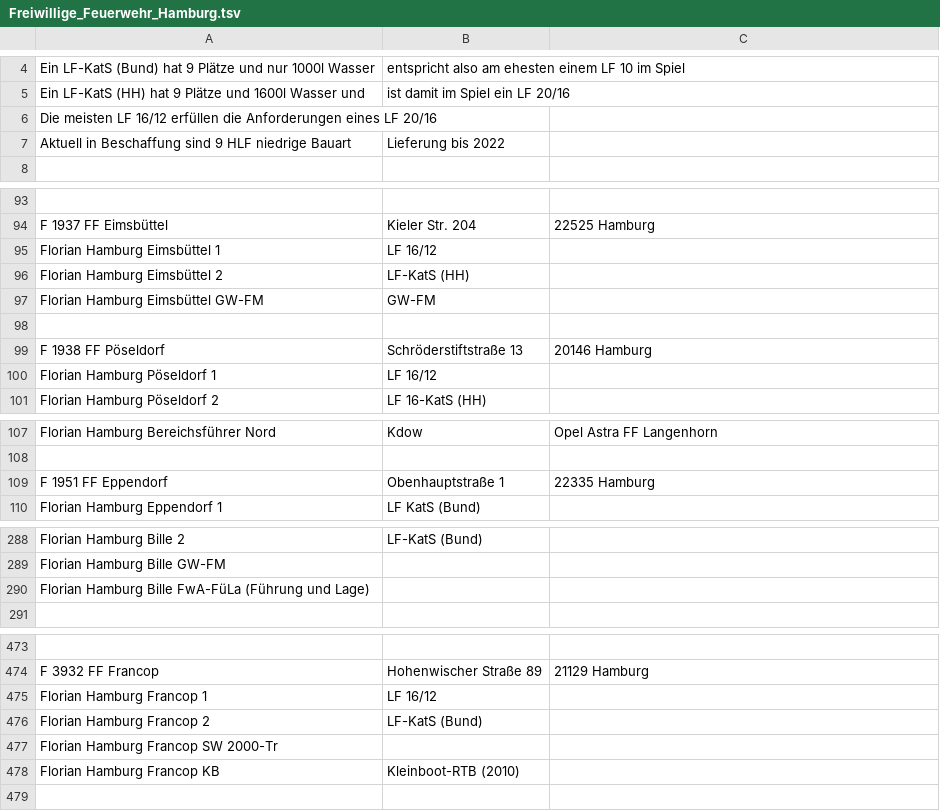
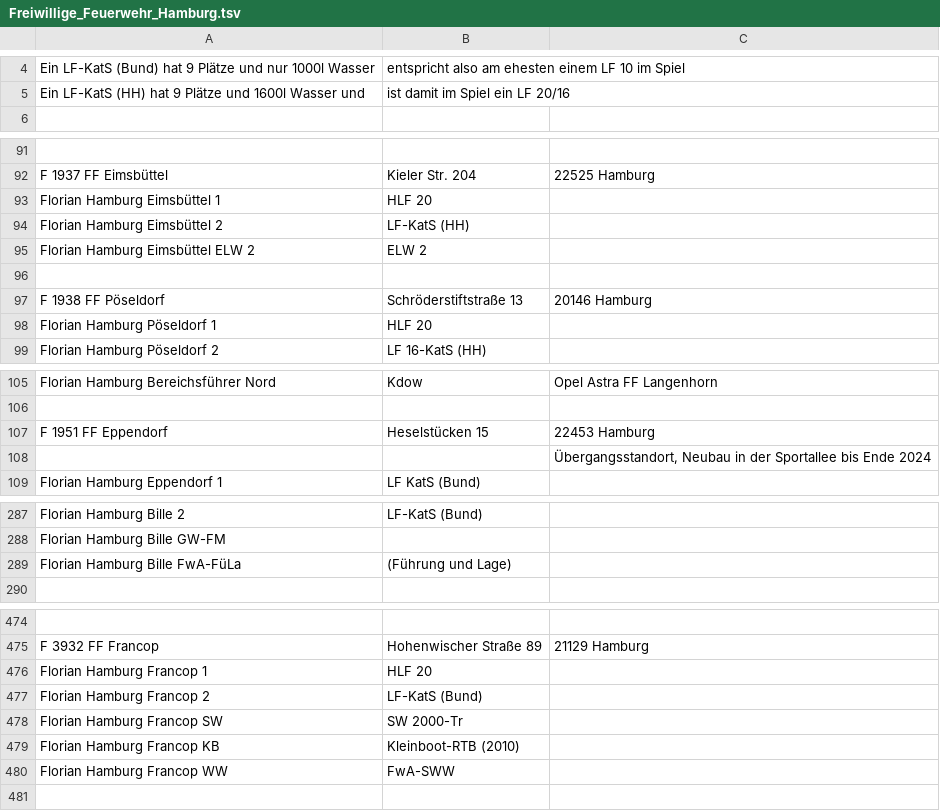
Before and after one commit to mnai/LSS-Fahrzeuglisten, a TSV file: Hamburg/Freiwillige_Feuerwehr_Hamburg.tsv, drawn as a sheet; only a part is shown, gaps mark what is left out; removed rows and columns are numbered as before the commit, all else as after; the diff covers the shown part only; the diff names each change by its address in the sheet, - before the commit and + after, or states it on an @@ line.

```diff
--- a/Hamburg/Freiwillige_Feuerwehr_Hamburg.tsv
+++ b/Hamburg/Freiwillige_Feuerwehr_Hamburg.tsv
-row 6: Die meisten LF 16/12 erfüllen die Anforderungen eines LF 20/16
-row 7: Aktuell in Beschaffung sind 9 HLF niedrige Bauart | Lieferung bis 2022
-B93: LF 16/12
+B93: HLF 20
-row 97: Florian Hamburg Eimsbüttel GW-FM | GW-FM
+row 95: Florian Hamburg Eimsbüttel ELW 2 | ELW 2
-B98: LF 16/12
+B98: HLF 20
-B107: Obenhauptstraße 1
+B107: Heselstücken 15
-C107: 22335 Hamburg
+C107: 22453 Hamburg
+row 108:  |  | Übergangsstandort, Neubau in der Sportallee bis Ende 2024
-row 290: Florian Hamburg Bille FwA-FüLa (Führung und Lage)
+row 289: Florian Hamburg Bille FwA-FüLa | (Führung und Lage)
-B476: LF 16/12
+B476: HLF 20
-row 477: Florian Hamburg Francop SW 2000-Tr
+row 478: Florian Hamburg Francop SW | SW 2000-Tr
+row 480: Florian Hamburg Francop WW | FwA-SWW
```
Also changed, not shown: 5 added rows, 2 removed rows and 33 edited cells elsewhere in this file.
